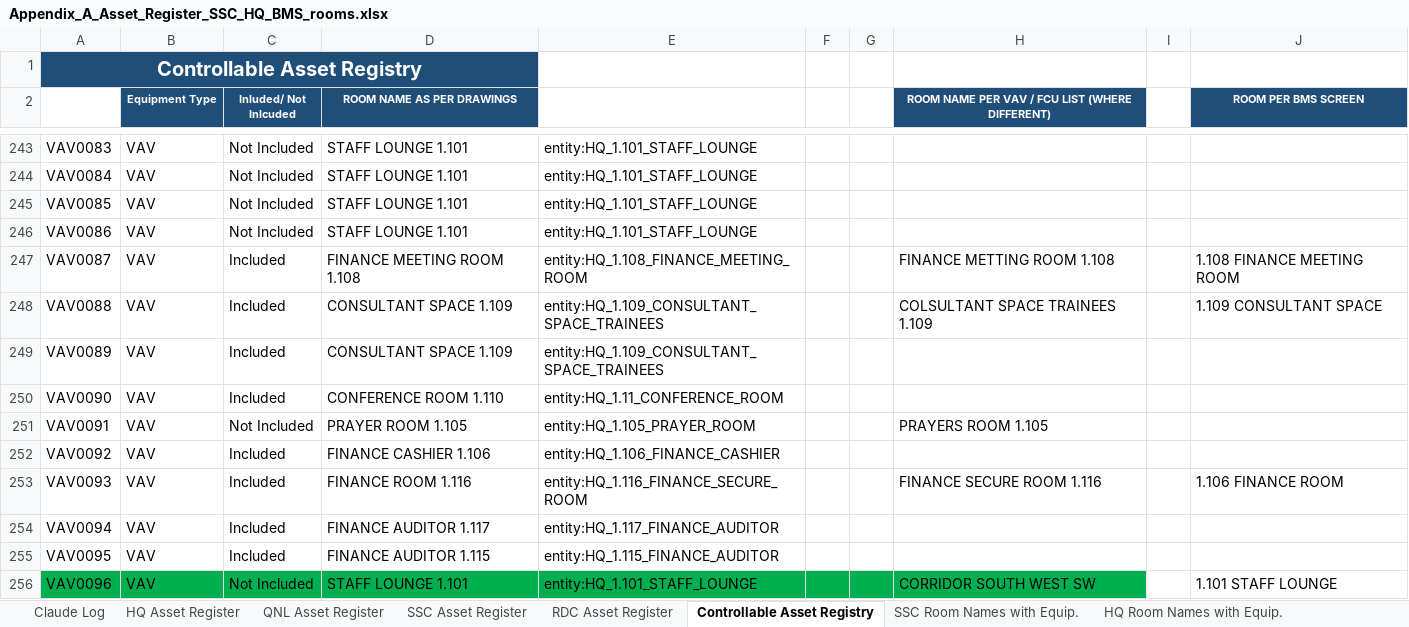
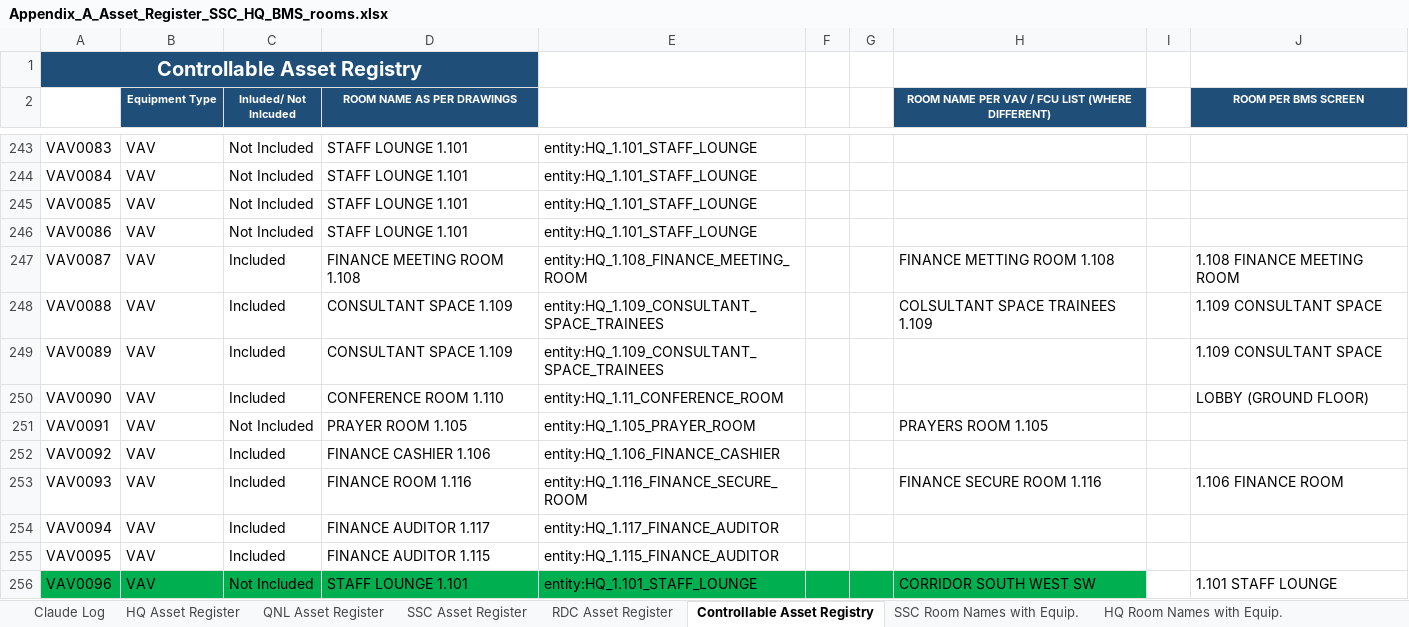
Before and after one commit to ahmad-smasri/claudeskills, an Excel workbook: projects/bms-room-allocation/Appendix_A_Asset_Register_SSC_HQ_BMS_rooms.xlsx, sheet Controllable Asset Registry, drawn as a sheet; only a part is shown, gaps mark what is left out; values as stored, in another font and other column widths than the file's, no borders; the diff covers the shown part only; the diff names each change by its address in the sheet, - before the commit and + after, or states it on an @@ line.

```diff
--- a/projects/bms-room-allocation/Appendix_A_Asset_Register_SSC_HQ_BMS_rooms.xlsx (sheet Controllable Asset Registry)
+++ b/projects/bms-room-allocation/Appendix_A_Asset_Register_SSC_HQ_BMS_rooms.xlsx (sheet Controllable Asset Registry)
-J249 (ROOM PER BMS SCREEN): (empty)
+J249 (ROOM PER BMS SCREEN): 1.109 CONSULTANT SPACE
-J250 (ROOM PER BMS SCREEN): (empty)
+J250 (ROOM PER BMS SCREEN): LOBBY (GROUND FLOOR)
```
Also changed, not shown: 12 edited cells elsewhere in this sheet, 2 other files.
